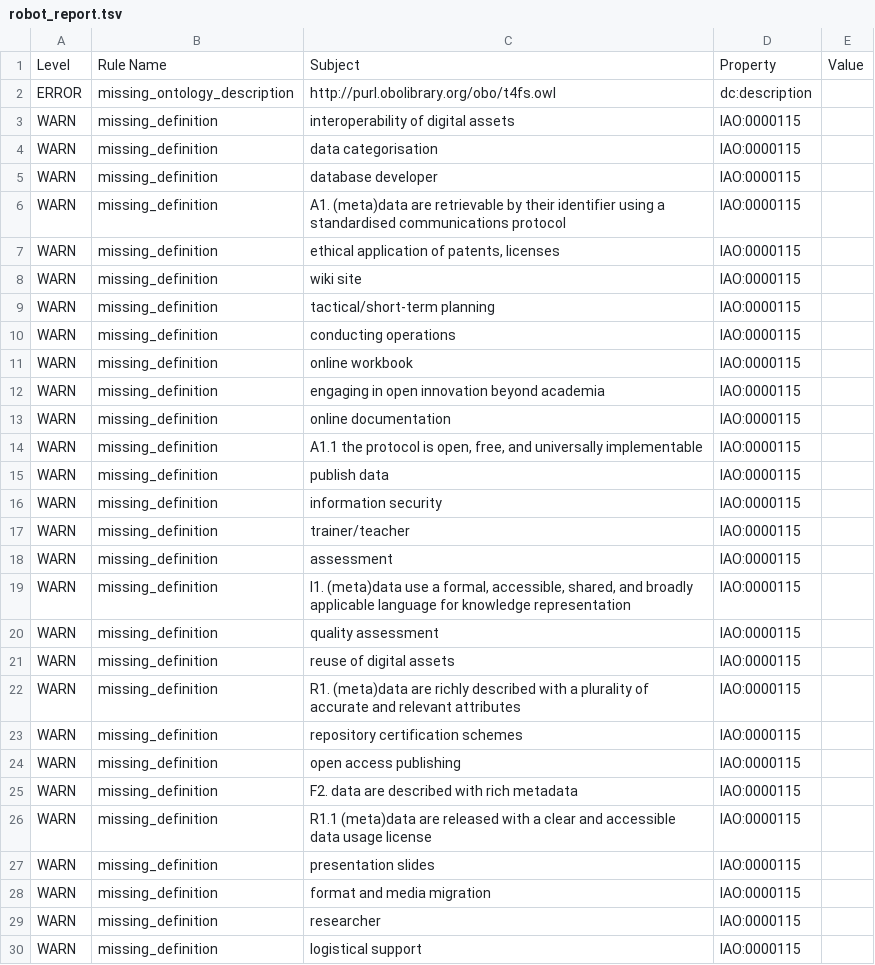
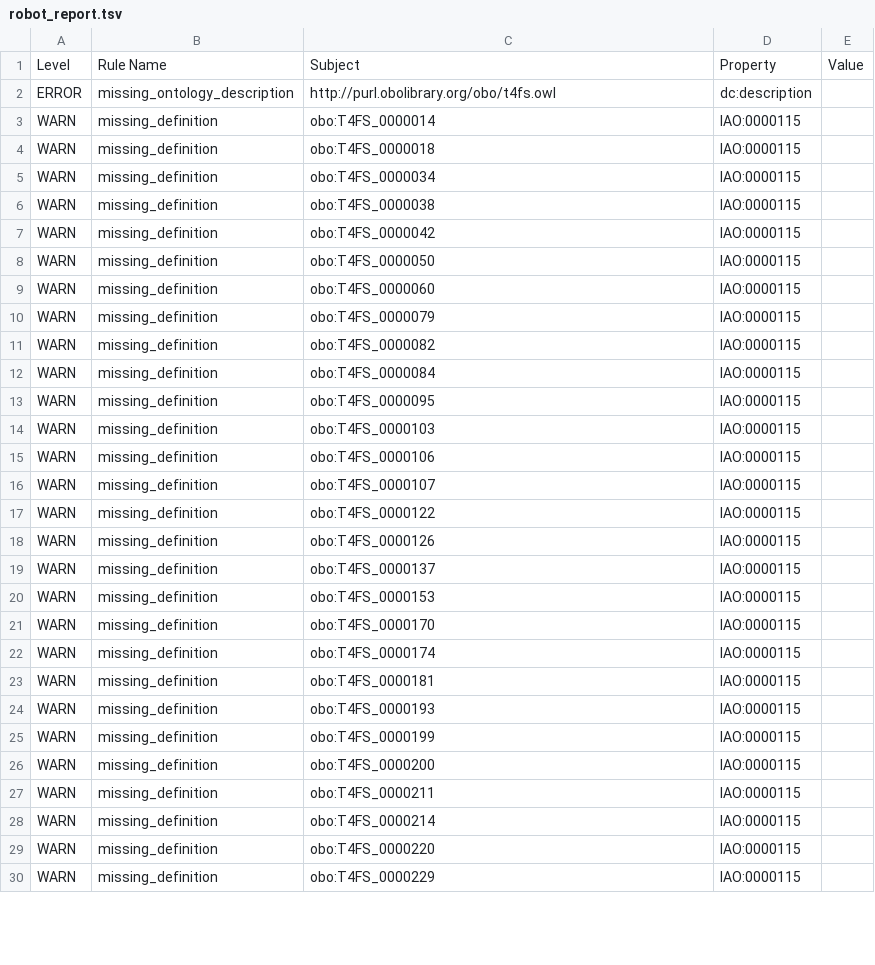
Before and after one commit to OBOFoundry/obo-nor.github.io, a TSV file: dashboard/t4fs/robot_report.tsv, drawn as a sheet; only a part is shown; the diff covers the shown part only.

```diff
--- a/dashboard/t4fs/robot_report.tsv
+++ b/dashboard/t4fs/robot_report.tsv
@@ -2,29 +2,29 @@ Level	Rule Name	Subject	Property	Value
 ERROR	missing_ontology_description	http://purl.obolibrary.org/obo/t4fs.owl	dc:description	
-WARN	missing_definition	interoperability of digital assets	IAO:0000115	
-WARN	missing_definition	data categorisation	IAO:0000115	
-WARN	missing_definition	database developer	IAO:0000115	
-WARN	missing_definition	A1. (meta)data are retrievable by their identifier using a standardised communications protocol	IAO:0000115	
-WARN	missing_definition	ethical application of patents, licenses	IAO:0000115	
-WARN	missing_definition	wiki site	IAO:0000115	
-WARN	missing_definition	tactical/short-term planning	IAO:0000115	
-WARN	missing_definition	conducting operations	IAO:0000115	
-WARN	missing_definition	online workbook	IAO:0000115	
-WARN	missing_definition	engaging in open innovation beyond academia	IAO:0000115	
-WARN	missing_definition	online documentation	IAO:0000115	
-WARN	missing_definition	A1.1 the protocol is open, free, and universally implementable	IAO:0000115	
-WARN	missing_definition	publish data	IAO:0000115	
-WARN	missing_definition	information security	IAO:0000115	
-WARN	missing_definition	trainer/teacher	IAO:0000115	
-WARN	missing_definition	assessment	IAO:0000115	
-WARN	missing_definition	I1. (meta)data use a formal, accessible, shared, and broadly applicable language for knowledge representation	IAO:0000115	
-WARN	missing_definition	quality assessment	IAO:0000115	
-WARN	missing_definition	reuse of digital assets	IAO:0000115	
-WARN	missing_definition	R1. (meta)data are richly described with a plurality of accurate and relevant attributes	IAO:0000115	
-WARN	missing_definition	repository certification schemes	IAO:0000115	
-WARN	missing_definition	open access publishing	IAO:0000115	
-WARN	missing_definition	F2. data are described with rich metadata	IAO:0000115	
-WARN	missing_definition	R1.1 (meta)data are released with a clear and accessible data usage license	IAO:0000115	
-WARN	missing_definition	presentation slides	IAO:0000115	
-WARN	missing_definition	format and media migration	IAO:0000115	
-WARN	missing_definition	researcher	IAO:0000115	
-WARN	missing_definition	logistical support	IAO:0000115	
+WARN	missing_definition	obo:T4FS_0000014	IAO:0000115	
+WARN	missing_definition	obo:T4FS_0000018	IAO:0000115	
+WARN	missing_definition	obo:T4FS_0000034	IAO:0000115	
+WARN	missing_definition	obo:T4FS_0000038	IAO:0000115	
+WARN	missing_definition	obo:T4FS_0000042	IAO:0000115	
+WARN	missing_definition	obo:T4FS_0000050	IAO:0000115	
+WARN	missing_definition	obo:T4FS_0000060	IAO:0000115	
+WARN	missing_definition	obo:T4FS_0000079	IAO:0000115	
+WARN	missing_definition	obo:T4FS_0000082	IAO:0000115	
+WARN	missing_definition	obo:T4FS_0000084	IAO:0000115	
+WARN	missing_definition	obo:T4FS_0000095	IAO:0000115	
+WARN	missing_definition	obo:T4FS_0000103	IAO:0000115	
+WARN	missing_definition	obo:T4FS_0000106	IAO:0000115	
+WARN	missing_definition	obo:T4FS_0000107	IAO:0000115	
+WARN	missing_definition	obo:T4FS_0000122	IAO:0000115	
+WARN	missing_definition	obo:T4FS_0000126	IAO:0000115	
+WARN	missing_definition	obo:T4FS_0000137	IAO:0000115	
+WARN	missing_definition	obo:T4FS_0000153	IAO:0000115	
+WARN	missing_definition	obo:T4FS_0000170	IAO:0000115	
+WARN	missing_definition	obo:T4FS_0000174	IAO:0000115	
+WARN	missing_definition	obo:T4FS_0000181	IAO:0000115	
+WARN	missing_definition	obo:T4FS_0000193	IAO:0000115	
+WARN	missing_definition	obo:T4FS_0000199	IAO:0000115	
+WARN	missing_definition	obo:T4FS_0000200	IAO:0000115	
+WARN	missing_definition	obo:T4FS_0000211	IAO:0000115	
+WARN	missing_definition	obo:T4FS_0000214	IAO:0000115	
+WARN	missing_definition	obo:T4FS_0000220	IAO:0000115	
+WARN	missing_definition	obo:T4FS_0000229	IAO:0000115	
```
Also changed, not shown: 44 edited cells elsewhere in this file, dashboard/gombo/robot_report.tsv, dashboard/ngbo/robot_report.tsv, 48 other files.
